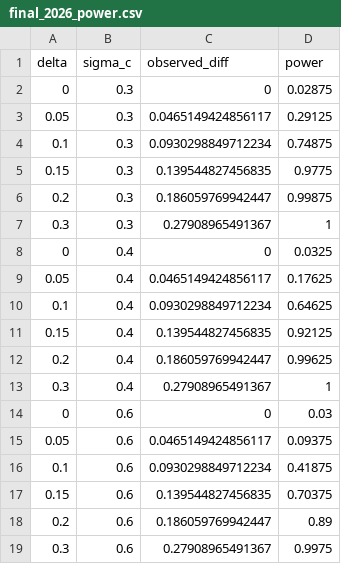
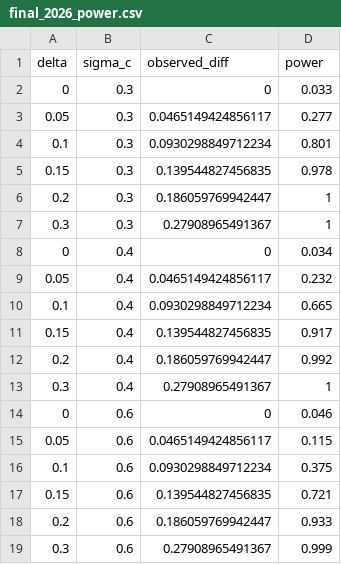
Before and after one commit to IDAlert/IDAlert-T54-Areal-Units, a CSV file: analysis/r/output/final_2026_power.csv, drawn as a sheet.

```diff
--- a/analysis/r/output/final_2026_power.csv
+++ b/analysis/r/output/final_2026_power.csv
@@ -1,19 +1,19 @@
 "delta","sigma_c","observed_diff","power"
-0,0.3,0,0.02875
-0.05,0.3,0.0465149424856117,0.29125
-0.1,0.3,0.0930298849712234,0.74875
-0.15,0.3,0.139544827456835,0.9775
-0.2,0.3,0.186059769942447,0.99875
+0,0.3,0,0.033
+0.05,0.3,0.0465149424856117,0.277
+0.1,0.3,0.0930298849712234,0.801
+0.15,0.3,0.139544827456835,0.978
+0.2,0.3,0.186059769942447,1
 0.3,0.3,0.27908965491367,1
-0,0.4,0,0.0325
-0.05,0.4,0.0465149424856117,0.17625
-0.1,0.4,0.0930298849712234,0.64625
-0.15,0.4,0.139544827456835,0.92125
-0.2,0.4,0.186059769942447,0.99625
+0,0.4,0,0.034
+0.05,0.4,0.0465149424856117,0.232
+0.1,0.4,0.0930298849712234,0.665
+0.15,0.4,0.139544827456835,0.917
+0.2,0.4,0.186059769942447,0.992
 0.3,0.4,0.27908965491367,1
-0,0.6,0,0.03
-0.05,0.6,0.0465149424856117,0.09375
-0.1,0.6,0.0930298849712234,0.41875
-0.15,0.6,0.139544827456835,0.70375
-0.2,0.6,0.186059769942447,0.89
-0.3,0.6,0.27908965491367,0.9975
+0,0.6,0,0.046
+0.05,0.6,0.0465149424856117,0.115
+0.1,0.6,0.0930298849712234,0.375
+0.15,0.6,0.139544827456835,0.721
+0.2,0.6,0.186059769942447,0.933
+0.3,0.6,0.27908965491367,0.999
```
Also changed, not shown: analysis/r/output/final_2026_power_h2.csv, 2 other files.
